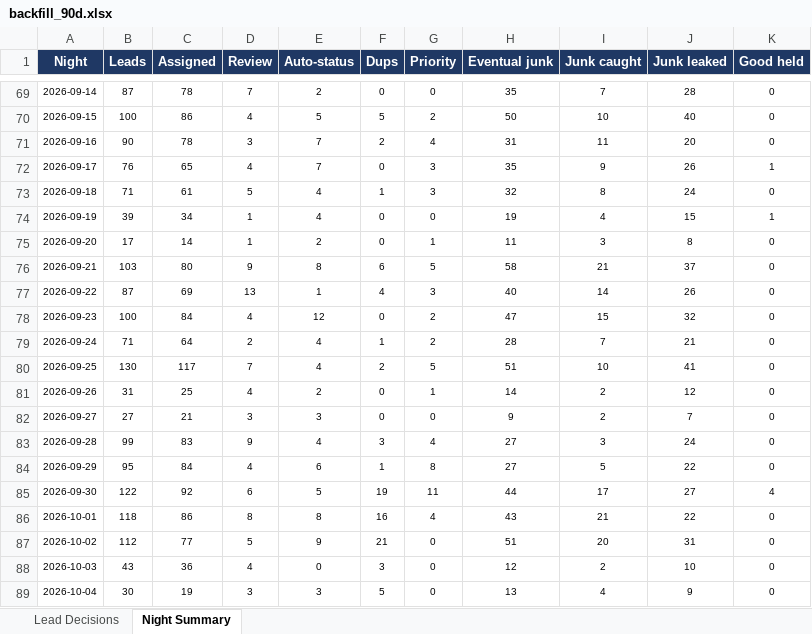
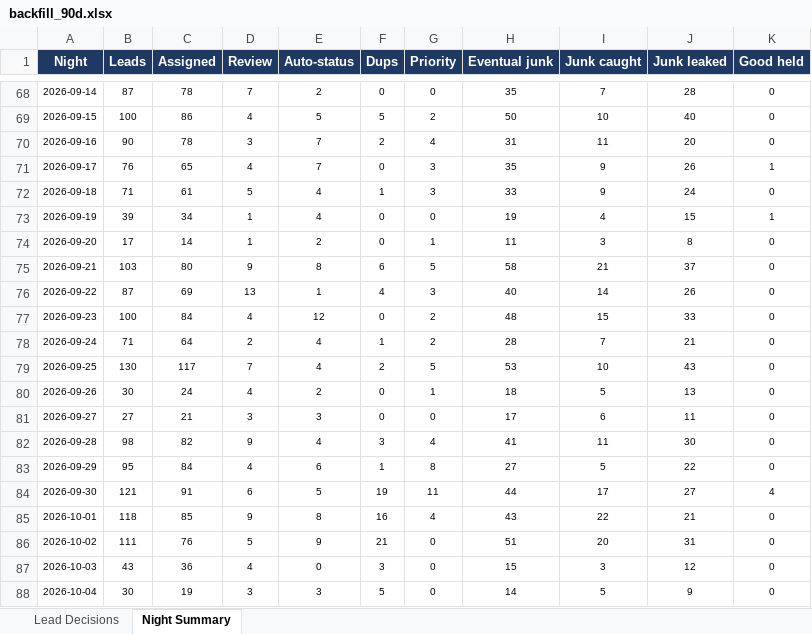
Before and after one commit to kurvnick/kurvpay-pcrep, an Excel workbook: logs/backfill_90d.xlsx, sheet Night Summary, drawn as a sheet; only a part is shown, gaps mark what is left out; values as stored, in another font and other column widths than the file's, no borders; addresses are those after the commit; the diff covers the shown part only; the diff names each change by its address in the sheet, - before the commit and + after, or states it on an @@ line.

```diff
--- a/logs/backfill_90d.xlsx (sheet Night Summary)
+++ b/logs/backfill_90d.xlsx (sheet Night Summary)
-H72 (Eventual junk): 32
+H72 (Eventual junk): 33
-I72 (Junk caught): 8
+I72 (Junk caught): 9
-H77 (Eventual junk): 47
+H77 (Eventual junk): 48
-J77 (Junk leaked): 32
+J77 (Junk leaked): 33
-H79 (Eventual junk): 51
+H79 (Eventual junk): 53
-J79 (Junk leaked): 41
+J79 (Junk leaked): 43
-B80 (Leads): 31
+B80 (Leads): 30
-C80 (Assigned): 25
+C80 (Assigned): 24
-H80 (Eventual junk): 14
+H80 (Eventual junk): 18
-I80 (Junk caught): 2
+I80 (Junk caught): 5
-J80 (Junk leaked): 12
+J80 (Junk leaked): 13
-H81 (Eventual junk): 9
+H81 (Eventual junk): 17
-I81 (Junk caught): 2
+I81 (Junk caught): 6
-J81 (Junk leaked): 7
+J81 (Junk leaked): 11
-B82 (Leads): 99
+B82 (Leads): 98
-C82 (Assigned): 83
+C82 (Assigned): 82
-H82 (Eventual junk): 27
+H82 (Eventual junk): 41
-I82 (Junk caught): 3
+I82 (Junk caught): 11
-J82 (Junk leaked): 24
+J82 (Junk leaked): 30
-B84 (Leads): 122
+B84 (Leads): 121
-C84 (Assigned): 92
+C84 (Assigned): 91
-C85 (Assigned): 86
+C85 (Assigned): 85
-D85 (Review): 8
+D85 (Review): 9
-I85 (Junk caught): 21
+I85 (Junk caught): 22
-J85 (Junk leaked): 22
+J85 (Junk leaked): 21
-B86 (Leads): 112
+B86 (Leads): 111
-C86 (Assigned): 77
+C86 (Assigned): 76
-H87 (Eventual junk): 12
+H87 (Eventual junk): 15
-I87 (Junk caught): 2
+I87 (Junk caught): 3
-J87 (Junk leaked): 10
+J87 (Junk leaked): 12
-H88 (Eventual junk): 13
+H88 (Eventual junk): 14
-I88 (Junk caught): 4
+I88 (Junk caught): 5
```
Also changed, not shown: 1 added row, 1 removed row and 13 edited cells elsewhere in this sheet, sheet Lead Decisions.
